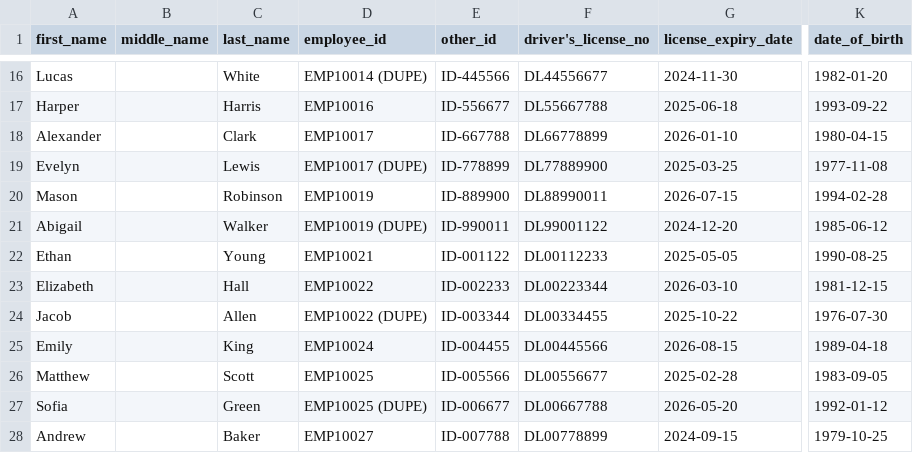
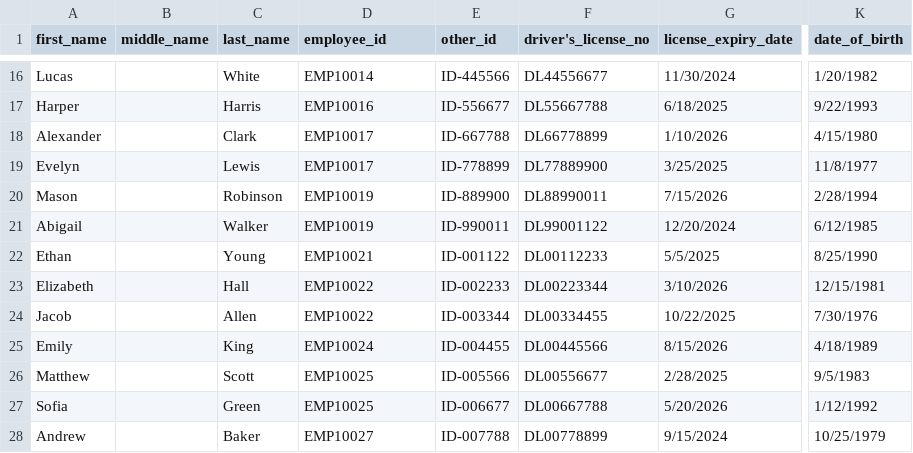
Before and after one commit to omar225/Orange-HRM, a CSV file: src/main/resources/DataImportFiles/DupeIdsData.csv, drawn as a sheet; only a part is shown, gaps mark what is left out; the diff covers the shown part only; the diff names each change by its address in the sheet, - before the commit and + after, or states it on an @@ line.

Commit message:
fixed DupeIdsData.csv Created more tests in PIMTest.java

```diff
--- a/src/main/resources/DataImportFiles/DupeIdsData.csv
+++ b/src/main/resources/DataImportFiles/DupeIdsData.csv
-D16 (employee_id): EMP10014 (DUPE)
+D16 (employee_id): EMP10014
-G16 (license_expiry_date): 2024-11-30
+G16 (license_expiry_date): 11/30/2024
-K16 (date_of_birth): 1982-01-20
+K16 (date_of_birth): 1/20/1982
-G17 (license_expiry_date): 2025-06-18
+G17 (license_expiry_date): 6/18/2025
-K17 (date_of_birth): 1993-09-22
+K17 (date_of_birth): 9/22/1993
-G18 (license_expiry_date): 2026-01-10
+G18 (license_expiry_date): 1/10/2026
-K18 (date_of_birth): 1980-04-15
+K18 (date_of_birth): 4/15/1980
-D19 (employee_id): EMP10017 (DUPE)
+D19 (employee_id): EMP10017
-G19 (license_expiry_date): 2025-03-25
+G19 (license_expiry_date): 3/25/2025
-K19 (date_of_birth): 1977-11-08
+K19 (date_of_birth): 11/8/1977
-G20 (license_expiry_date): 2026-07-15
+G20 (license_expiry_date): 7/15/2026
-K20 (date_of_birth): 1994-02-28
+K20 (date_of_birth): 2/28/1994
-D21 (employee_id): EMP10019 (DUPE)
+D21 (employee_id): EMP10019
-G21 (license_expiry_date): 2024-12-20
+G21 (license_expiry_date): 12/20/2024
-K21 (date_of_birth): 1985-06-12
+K21 (date_of_birth): 6/12/1985
-G22 (license_expiry_date): 2025-05-05
+G22 (license_expiry_date): 5/5/2025
-K22 (date_of_birth): 1990-08-25
+K22 (date_of_birth): 8/25/1990
-G23 (license_expiry_date): 2026-03-10
+G23 (license_expiry_date): 3/10/2026
-K23 (date_of_birth): 1981-12-15
+K23 (date_of_birth): 12/15/1981
-D24 (employee_id): EMP10022 (DUPE)
+D24 (employee_id): EMP10022
-G24 (license_expiry_date): 2025-10-22
+G24 (license_expiry_date): 10/22/2025
-K24 (date_of_birth): 1976-07-30
+K24 (date_of_birth): 7/30/1976
-G25 (license_expiry_date): 2026-08-15
+G25 (license_expiry_date): 8/15/2026
-K25 (date_of_birth): 1989-04-18
+K25 (date_of_birth): 4/18/1989
-G26 (license_expiry_date): 2025-02-28
+G26 (license_expiry_date): 2/28/2025
-K26 (date_of_birth): 1983-09-05
+K26 (date_of_birth): 9/5/1983
-D27 (employee_id): EMP10025 (DUPE)
+D27 (employee_id): EMP10025
-G27 (license_expiry_date): 2026-05-20
+G27 (license_expiry_date): 5/20/2026
-K27 (date_of_birth): 1992-01-12
+K27 (date_of_birth): 1/12/1992
-G28 (license_expiry_date): 2024-09-15
+G28 (license_expiry_date): 9/15/2024
-K28 (date_of_birth): 1979-10-25
+K28 (date_of_birth): 10/25/1979
```
Also changed, not shown: 86 edited cells elsewhere in this file, 2 other files.
